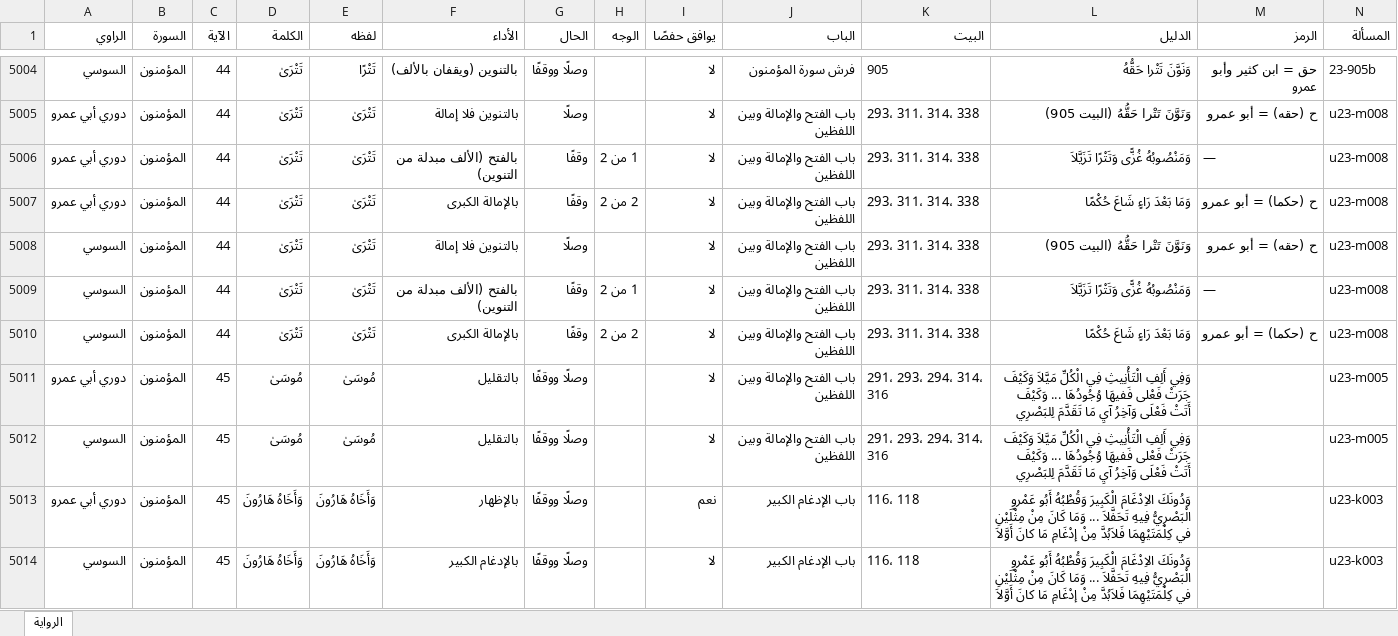
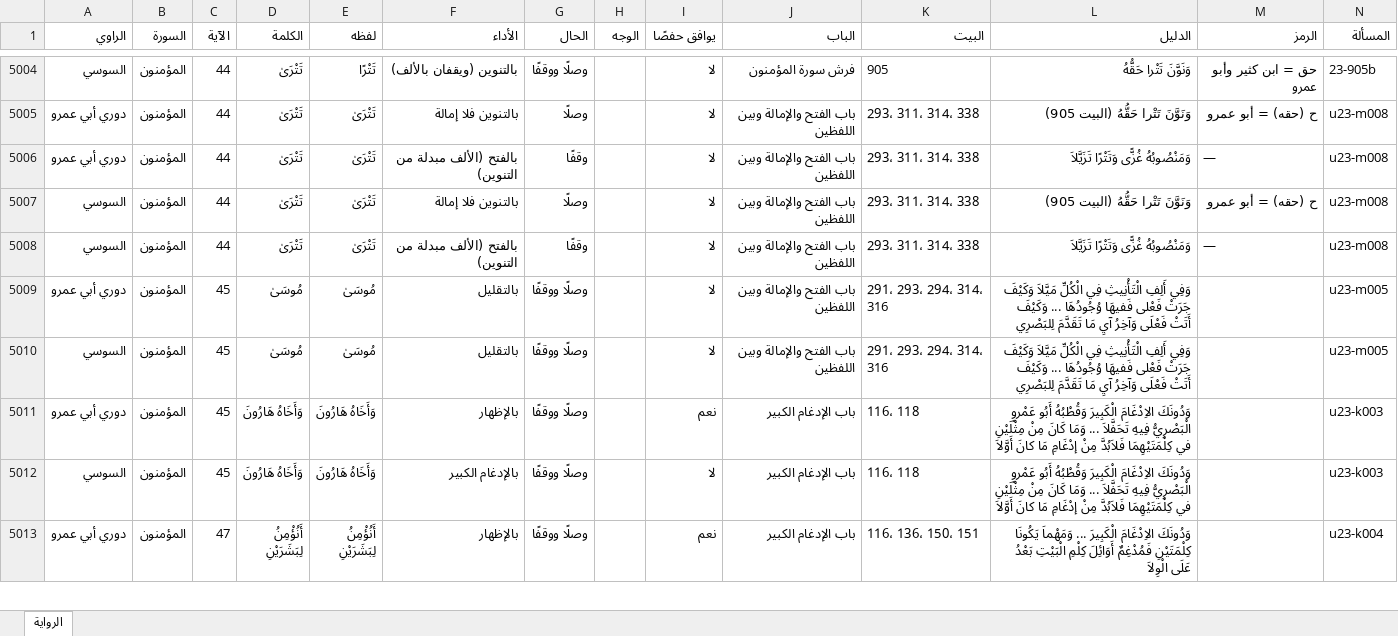
Before and after one commit to hanizeidan-svg/qiraat, an Excel workbook: data/out/riwayat/أبو عمرو - الخلاف مع حفص.xlsx, sheet الرواية, drawn as a sheet; only a part is shown, gaps mark what is left out; the shorter side is filled out with more unchanged rows; values as stored, in another font and other column widths than the file's, no borders; removed rows and columns are numbered as before the commit, all else as after; rows hold the shown columns only; the diff names each change by its address in the sheet, - before the commit and + after, or states it on an @@ line.

```diff
--- a/data/out/riwayat/أبو عمرو - الخلاف مع حفص.xlsx (sheet الرواية)
+++ b/data/out/riwayat/أبو عمرو - الخلاف مع حفص.xlsx (sheet الرواية)
-H5006 (الوجه): 1 من 2
+H5006 (الوجه): (empty)
-row 5007: دوري أبي عمرو | المؤمنون | 44 | تَتْرَىٰ | تَتْرَىٰ | بالإمالة الكبرى | وقفًا | 2 من 2 | لا | باب الفتح والإمالة وبين اللفظين | 293، 311، 314، 338 | وَمَا بَعْدَ رَاءٍ شَاعَ حُكْمًا | ح (حكما) = أبو عمرو | u23-m008
-H5008 (الوجه): 1 من 2
+H5008 (الوجه): (empty)
-row 5010: السوسي | المؤمنون | 44 | تَتْرَىٰ | تَتْرَىٰ | بالإمالة الكبرى | وقفًا | 2 من 2 | لا | باب الفتح والإمالة وبين اللفظين | 293، 311، 314، 338 | وَمَا بَعْدَ رَاءٍ شَاعَ حُكْمًا | ح (حكما) = أبو عمرو | u23-m008
```
Also changed, not shown: 14 other files.
